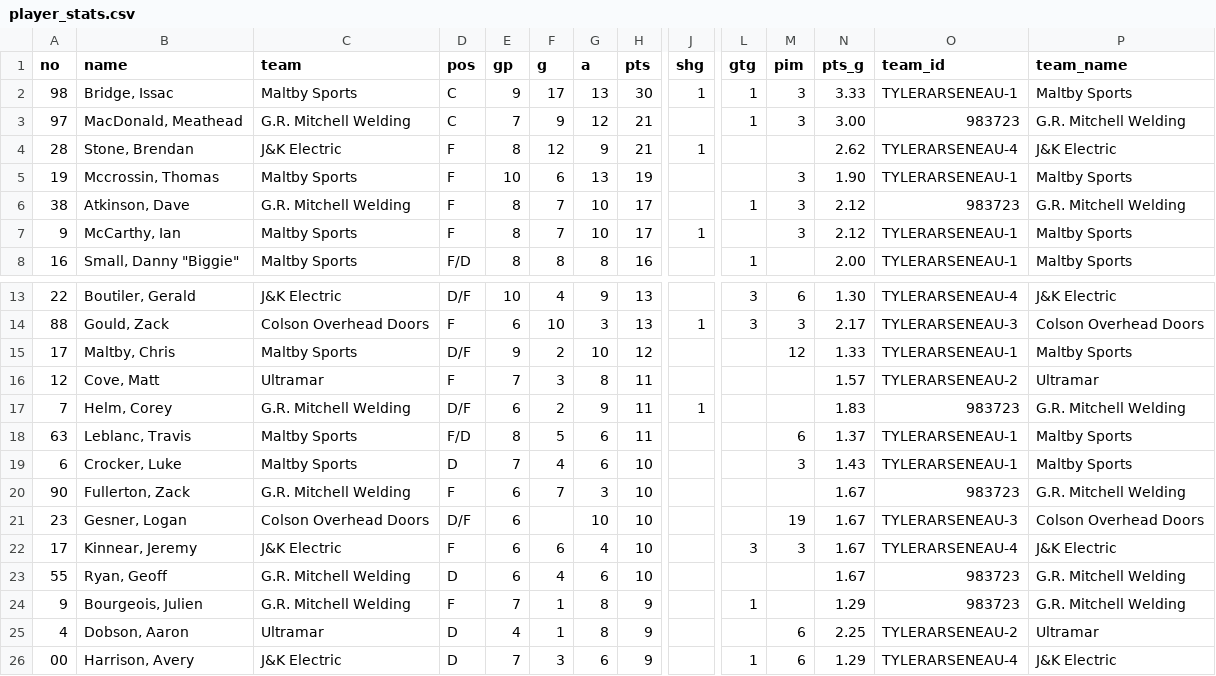
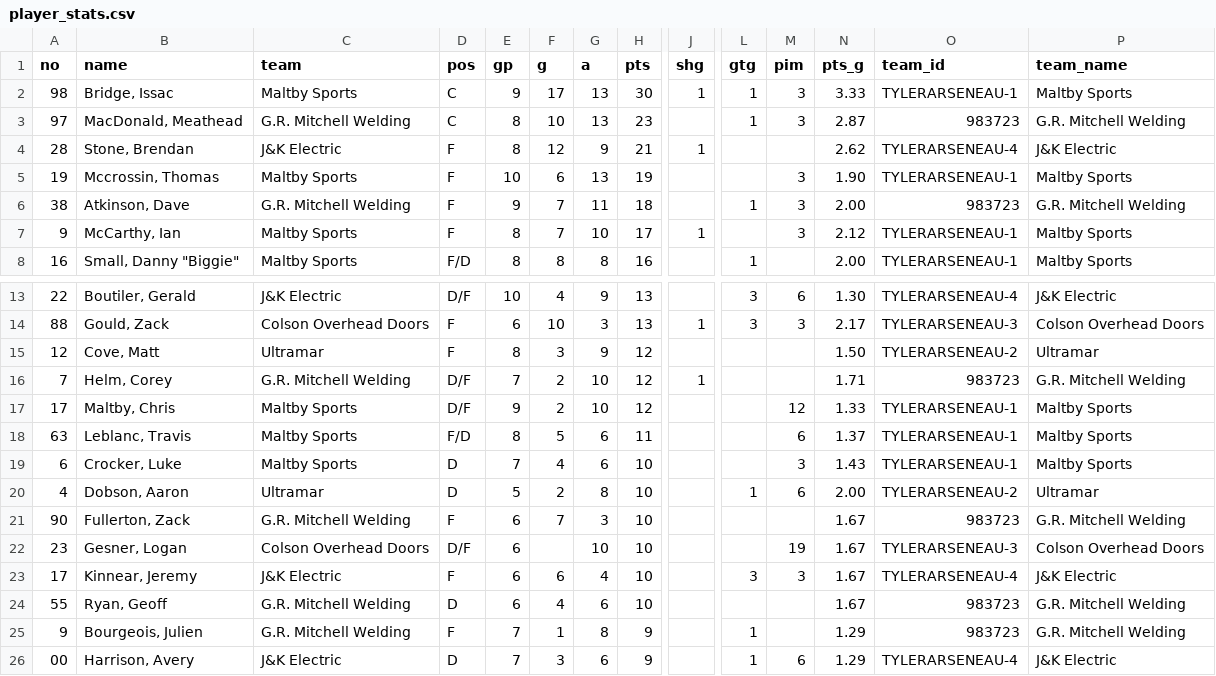
Before and after one commit to ThomasMcCrossin/aahlscraper, a CSV file: data/player_stats.csv, drawn as a sheet; only a part is shown, gaps mark what is left out; removed rows and columns are numbered as before the commit, all else as after; rows hold the shown columns only; the diff names each change by its address in the sheet, - before the commit and + after, or states it on an @@ line.

```diff
--- a/data/player_stats.csv
+++ b/data/player_stats.csv
-E3 (gp): 7
+E3 (gp): 8
-F3 (g): 9
+F3 (g): 10
-G3 (a): 12
+G3 (a): 13
-H3 (pts): 21
+H3 (pts): 23
-N3 (pts_g): 3.00
+N3 (pts_g): 2.87
-E6 (gp): 8
+E6 (gp): 9
-G6 (a): 10
+G6 (a): 11
-H6 (pts): 17
+H6 (pts): 18
-N6 (pts_g): 2.12
+N6 (pts_g): 2.00
+row 15: 12 | Cove, Matt | Ultramar | F | 8 | 3 | 9 | 12 |  |  |  | 1.50 | TYLERARSENEAU-2 | Ultramar
+row 16: 7 | Helm, Corey | G.R. Mitchell Welding | D/F | 7 | 2 | 10 | 12 | 1 |  |  | 1.71 | 983723 | G.R. Mitchell Welding
-row 16: 12 | Cove, Matt | Ultramar | F | 7 | 3 | 8 | 11 |  |  |  | 1.57 | TYLERARSENEAU-2 | Ultramar
-row 17: 7 | Helm, Corey | G.R. Mitchell Welding | D/F | 6 | 2 | 9 | 11 | 1 |  |  | 1.83 | 983723 | G.R. Mitchell Welding
+row 20: 4 | Dobson, Aaron | Ultramar | D | 5 | 2 | 8 | 10 |  | 1 | 6 | 2.00 | TYLERARSENEAU-2 | Ultramar
-row 25: 4 | Dobson, Aaron | Ultramar | D | 4 | 1 | 8 | 9 |  |  | 6 | 2.25 | TYLERARSENEAU-2 | Ultramar
```
Also changed, not shown: 6 other files.
